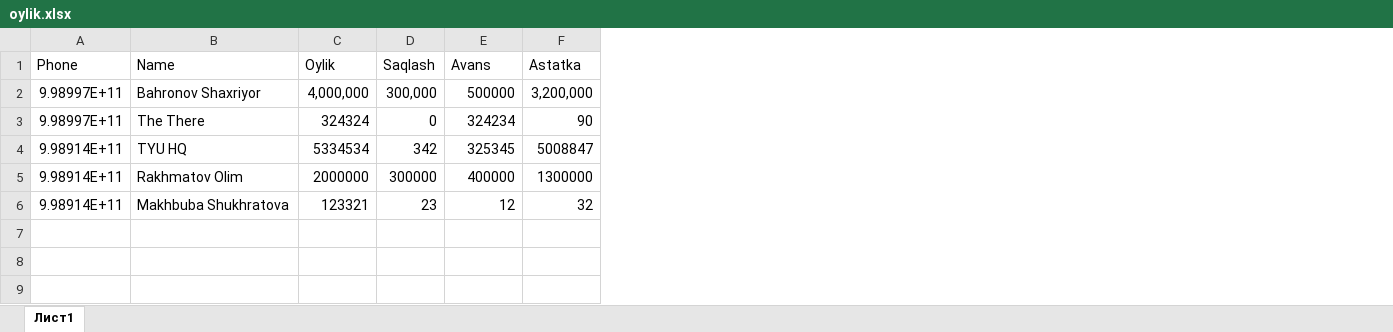
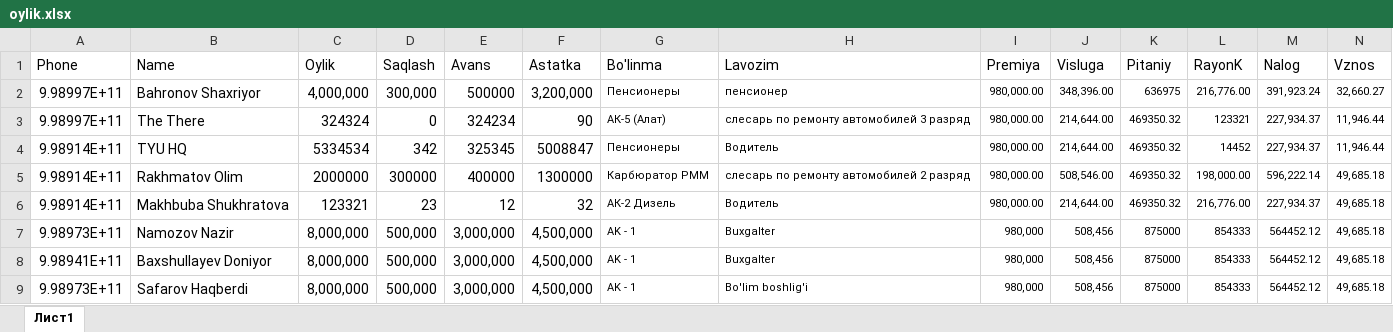
Before and after one commit to Shaxriyor-1/Uzpar-Oylik, an Excel workbook: myproject/telegram_bot/reports/oylik.xlsx, sheet Лист1, drawn as a sheet; values as stored, in another font and other column widths than the file's, no borders; the diff names each change by its address in the sheet, - before the commit and + after, or states it on an @@ line.

```diff
--- a/myproject/telegram_bot/reports/oylik.xlsx (sheet Лист1)
+++ b/myproject/telegram_bot/reports/oylik.xlsx (sheet Лист1)
+column G (Bo'linma), rows 2-6: Пенсионеры | АК-5 (Алат) | Пенсионеры | Карбюратор РММ | АК-2 Дизель
+column H (Lavozim), rows 2-6: пенсионер | слесарь по ремонту автомобилей 3 разряд | Водитель | слесарь по ремонту автомобилей 2 разряд | Водитель
+column I (Premiya), rows 2-6: all 980,000.00
+column J (Visluga), rows 2-6: 348,396.00 | 214,644.00 | 214,644.00 | 508,546.00 | 214,644.00
+column K (Pitaniy), rows 2-6: 636975 | 469350.32 | 469350.32 | 469350.32 | 469350.32
+column L (RayonK), rows 2-6: 216,776.00 | 123321 | 14452 | 198,000.00 | 216,776.00
+column M (Nalog), rows 2-6: 391,923.24 | 227,934.37 | 227,934.37 | 596,222.14 | 227,934.37
+column N (Vznos), rows 2-6: 32,660.27 | 11,946.44 | 11,946.44 | 49,685.18 | 49,685.18
+row 7: 9.98973E+11 | Namozov Nazir | 8,000,000 | 500,000 | 3,000,000 | 4,500,000 | AK - 1 | Buxgalter | 980,000 | 508,456 | 875000 | 854333 | 564452.12 | 49,685.18
+row 8: 9.98941E+11 | Baxshullayev Doniyor | 8,000,000 | 500,000 | 3,000,000 | 4,500,000 | AK - 1 | Buxgalter | 980,000 | 508,456 | 875000 | 854333 | 564452.12 | 49,685.18
+row 9: 9.98973E+11 | Safarov Haqberdi | 8,000,000 | 500,000 | 3,000,000 | 4,500,000 | AK - 1 | Bo'lim boshlig'i | 980,000 | 508,456 | 875000 | 854333 | 564452.12 | 49,685.18
```
Also changed, not shown: 5 other files.
